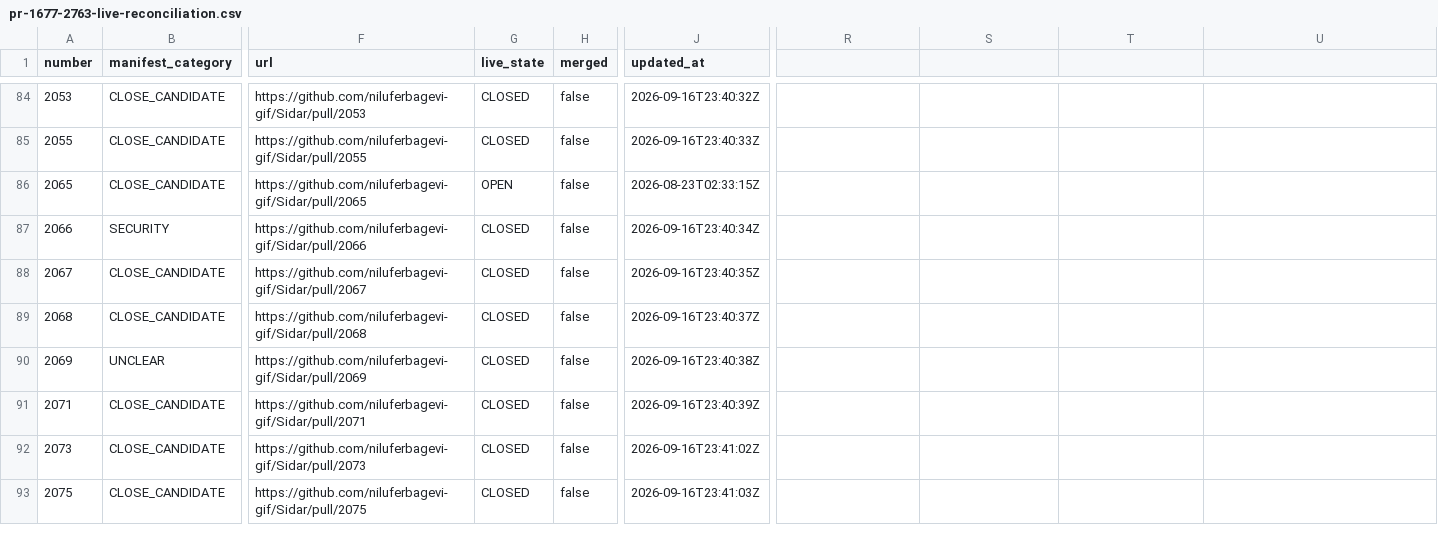
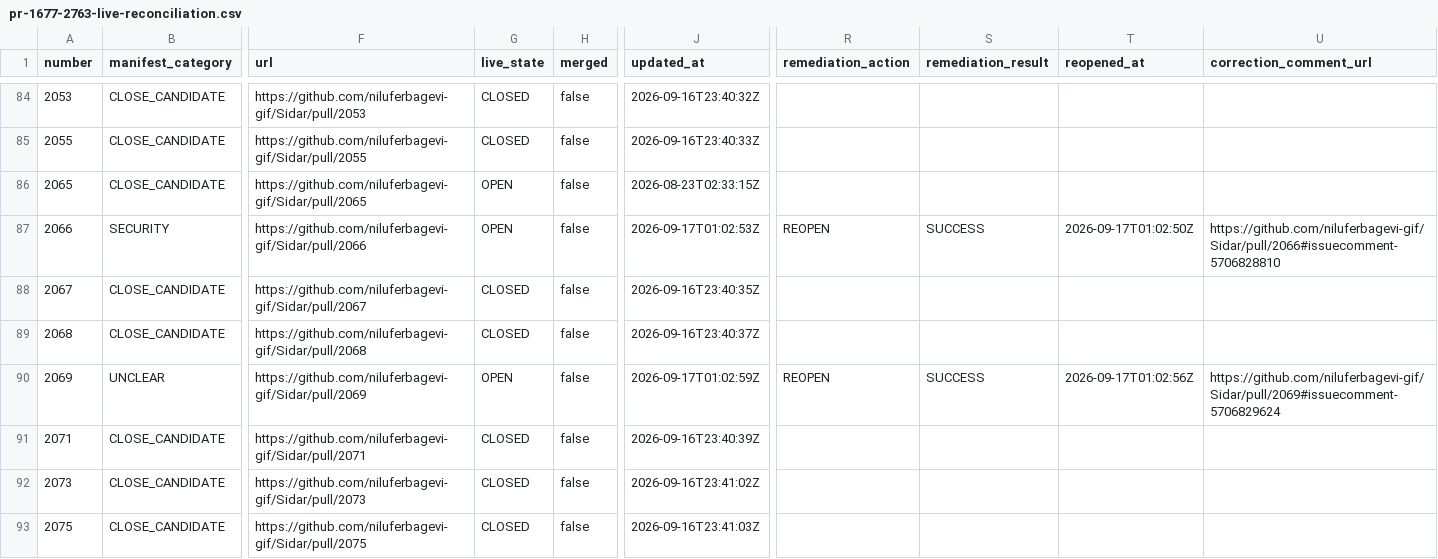
Before and after one commit to niluferbagevi-gif/Sidar, a CSV file: docs/audits/pr-1677-2763-live-reconciliation.csv, drawn as a sheet; only a part is shown, gaps mark what is left out; the diff covers the shown part only; the diff names each change by its address in the sheet, - before the commit and + after, or states it on an @@ line.

```diff
--- a/docs/audits/pr-1677-2763-live-reconciliation.csv
+++ b/docs/audits/pr-1677-2763-live-reconciliation.csv
-R1: (empty)
+R1: remediation_action
-S1: (empty)
+S1: remediation_result
-T1: (empty)
+T1: reopened_at
-U1: (empty)
+U1: correction_comment_url
-G87 (live_state): CLOSED
+G87 (live_state): OPEN
-J87 (updated_at): 2026-09-16T23:40:34Z
+J87 (updated_at): 2026-09-17T01:02:53Z
-R87 (remediation_action): (empty)
+R87 (remediation_action): REOPEN
-S87 (remediation_result): (empty)
+S87 (remediation_result): SUCCESS
-T87 (reopened_at): (empty)
+T87 (reopened_at): 2026-09-17T01:02:50Z
-U87 (correction_comment_url): (empty)
+U87 (correction_comment_url): https://github.com/niluferbagevi-gif/Sidar/pull/2066#issuecomment-5706828810
-G90 (live_state): CLOSED
+G90 (live_state): OPEN
-J90 (updated_at): 2026-09-16T23:40:38Z
+J90 (updated_at): 2026-09-17T01:02:59Z
-R90 (remediation_action): (empty)
+R90 (remediation_action): REOPEN
-S90 (remediation_result): (empty)
+S90 (remediation_result): SUCCESS
-T90 (reopened_at): (empty)
+T90 (reopened_at): 2026-09-17T01:02:56Z
-U90 (correction_comment_url): (empty)
+U90 (correction_comment_url): https://github.com/niluferbagevi-gif/Sidar/pull/2069#issuecomment-5706829624
```
Also changed, not shown: 156 edited cells elsewhere in this file, 1 other file.
